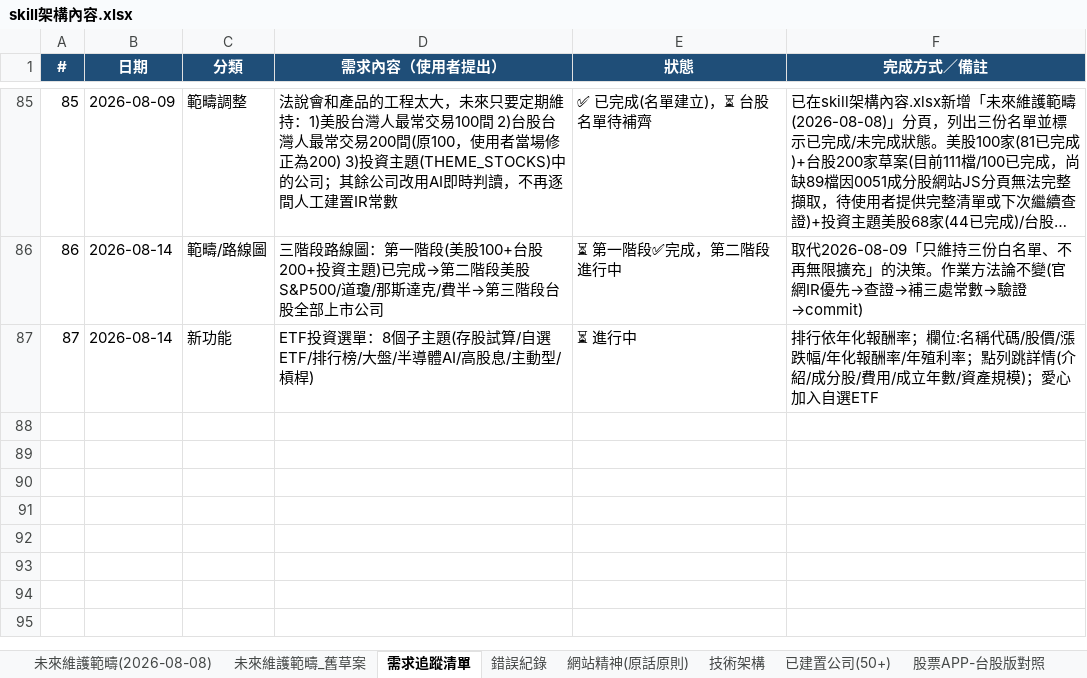
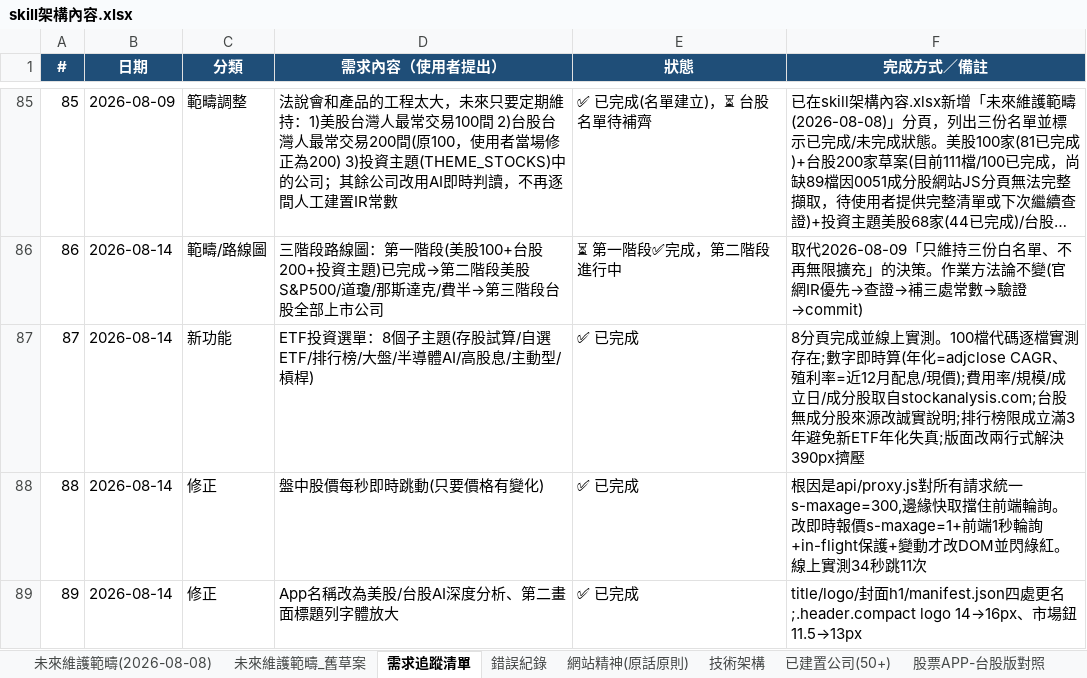
Before and after one commit to Weicheng-qq/stock-analyzer, an Excel workbook: 交接清單/skill架構內容.xlsx, sheet 需求追蹤清單, drawn as a sheet; only a part is shown, gaps mark what is left out; long unchanged cells end in …; values as stored, in another font and other column widths than the file's, no borders; the diff names each change by its address in the sheet, - before the commit and + after, or states it on an @@ line.

Commit message:
更新交接記錄與需求追蹤清單(ETF投資選單、每秒即時股價、三階段路線圖)

```diff
--- a/交接清單/skill架構內容.xlsx (sheet 需求追蹤清單)
+++ b/交接清單/skill架構內容.xlsx (sheet 需求追蹤清單)
-E87 (狀態): ⏳ 進行中
+E87 (狀態): ✅ 已完成
-F87 (完成方式／備註): 排行依年化報酬率；欄位:名稱代碼/股價/漲跌幅/年化報酬率/年殖利率；點列跳詳情(介紹/成分股/費用/成立年數/資產規模)；愛心加入自選ETF
+F87 (完成方式／備註): 8分頁完成並線上實測。100檔代碼逐檔實測存在;數字即時算(年化=adjclose CAGR、殖利率=近12月配息/現價);費用率/規模/成立日/成分股取自stockanalysis.com;台股無成分股來源改誠實說明;排行榜限成立滿3年避免新ETF年化失真;版面改兩行式解決390px擠壓
+row 88: 88 | 2026-08-14 | 修正 | 盤中股價每秒即時跳動(只要價格有變化) | ✅ 已完成 | 根因是api/proxy.js對所有請求統一s-maxage=300,邊緣快取擋住前端輪詢。改即時報價s-maxage=1+前端1秒輪詢+in-flight保護+變動才改DOM並閃綠紅。線上實測34秒跳11次
+row 89: 89 | 2026-08-14 | 修正 | App名稱改為美股/台股AI深度分析、第二畫面標題列字體放大 | ✅ 已完成 | title/logo/封面h1/manifest.json四處更名;.header.compact logo 14→16px、市場鈕11.5→13px
```
